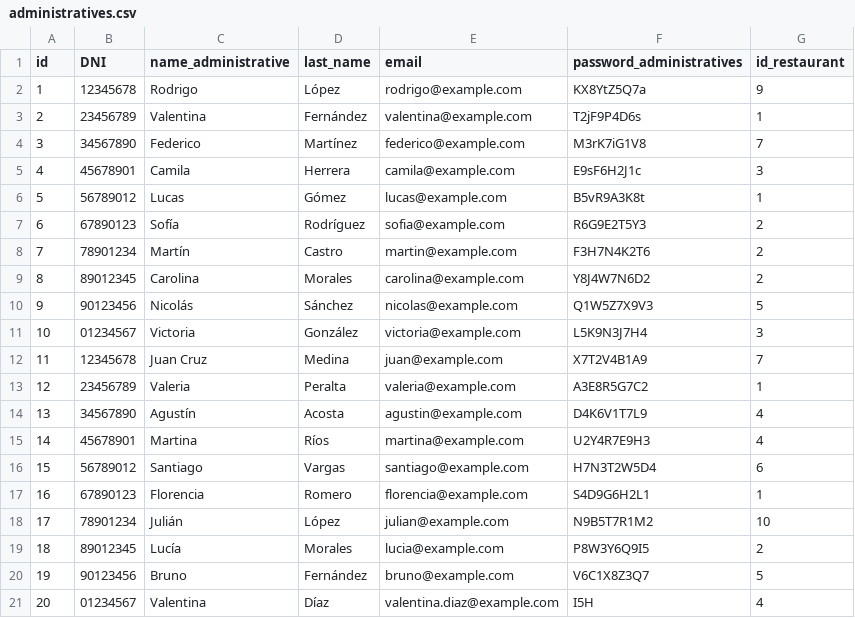
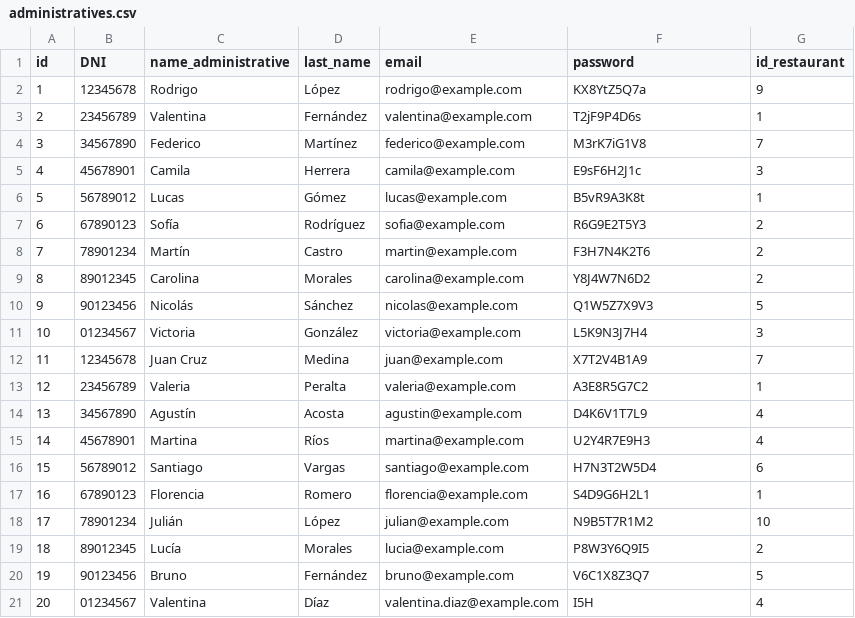
Before and after one commit to Tomasteawita/43410_TomasCueva, a CSV file: RestAnalytics/csv/administratives.csv, drawn as a sheet.

Commit message:
Update administratives entitie

```diff
--- a/RestAnalytics/csv/administratives.csv
+++ b/RestAnalytics/csv/administratives.csv
@@ -1,2 +1,2 @@
-id;DNI;name_administrative;last_name;email;password_administratives;id_restaurant
+id;DNI;name_administrative;last_name;email;password;id_restaurant
 1;12345678;Rodrigo;López;rodrigo@example.com;KX8YtZ5Q7a;9
```
Also changed, not shown: 4 other files.
